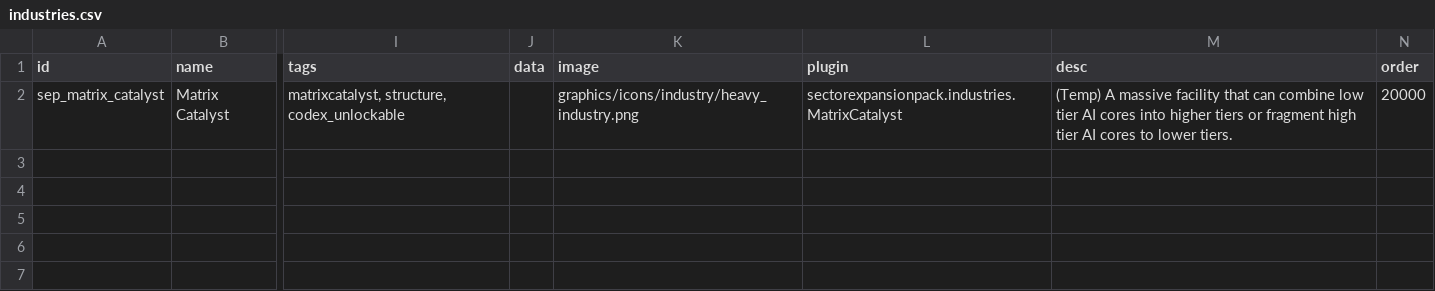
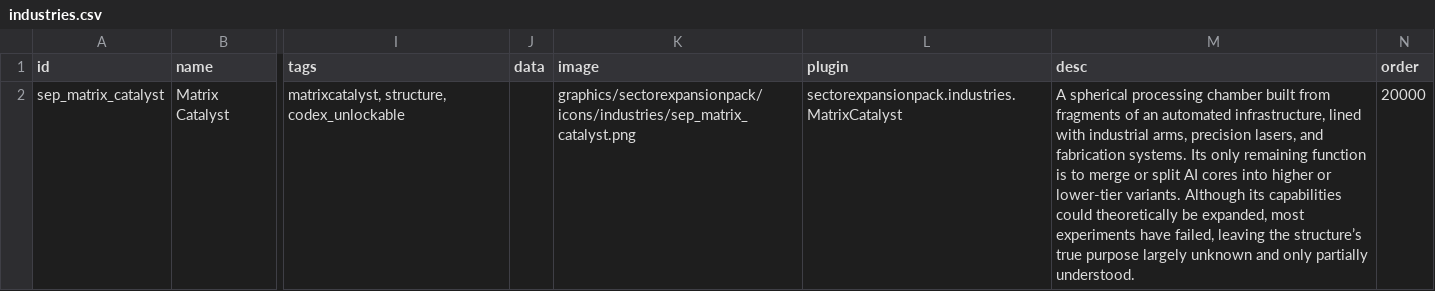
Before and after one commit to AudaxLudos/sector-expansion-pack, a CSV file: data/campaign/industries.csv, drawn as a sheet; only a part is shown, gaps mark what is left out; the diff names each change by its address in the sheet, - before the commit and + after, or states it on an @@ line.

Commit message:
Update matrix catalyst description

```diff
--- a/data/campaign/industries.csv
+++ b/data/campaign/industries.csv
-K2 (image): graphics/icons/industry/heavy_industry.png
+K2 (image): graphics/sectorexpansionpack/icons/industries/sep_matrix_catalyst.png
-M2 (desc): (Temp) A massive facility that can combine low tier AI cores into higher tiers or fragment high tier AI cores to lower tiers.
+M2 (desc): A spherical processing chamber built from fragments of an automated infrastructure, lined with industrial arms, precision lasers, and fabrication systems. Its only remaining function is to merge or split AI cores into higher or lower-tier variants. Although its capabilities could theoretically be expanded, most experiments have failed, leaving the structure’s true purpose largely unknown and only partially understood.
```
Also changed, not shown: 1 other file.
